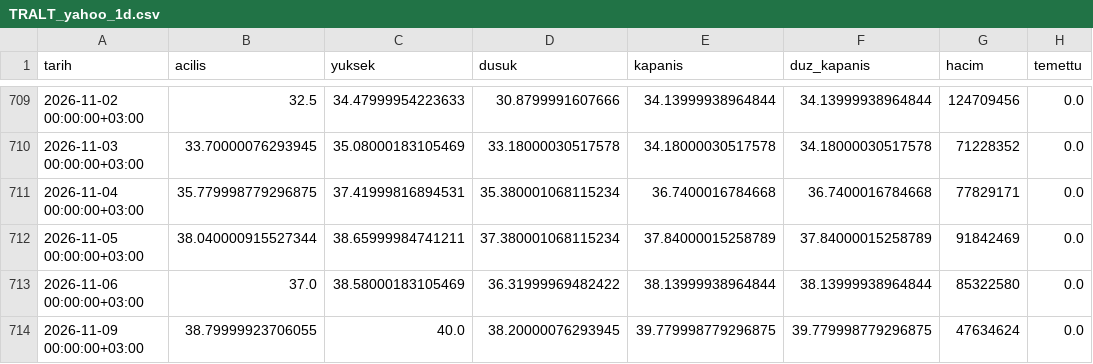
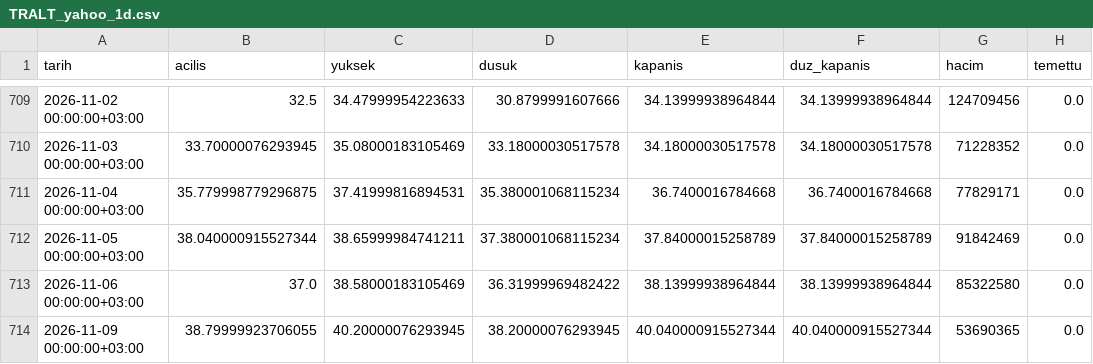
Before and after one commit to yilmazfatih-cyber/Deneme, a CSV file: veri/dosya/ham/TRALT_yahoo_1d.csv, drawn as a sheet; only a part is shown, gaps mark what is left out; the diff names each change by its address in the sheet, - before the commit and + after, or states it on an @@ line.

```diff
--- a/veri/dosya/ham/TRALT_yahoo_1d.csv
+++ b/veri/dosya/ham/TRALT_yahoo_1d.csv
-C714 (yuksek): 40.0
+C714 (yuksek): 40.20000076293945
-E714 (kapanis): 39.779998779296875
+E714 (kapanis): 40.040000915527344
-F714 (duz_kapanis): 39.779998779296875
+F714 (duz_kapanis): 40.040000915527344
-G714 (hacim): 47634624
+G714 (hacim): 53690365
```
Also changed, not shown: veri/dosya/ham/KCHOL_yahoo_1d.csv, veri/saatlik/KCHOL.IS_1h.csv, 21 other files.
